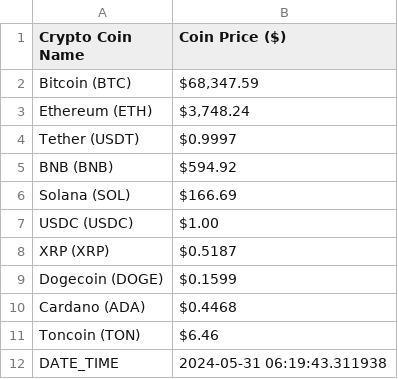
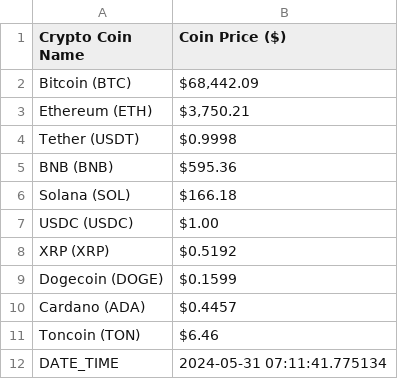
Before and after one commit to AlveeEhsan/Cryptocurrency-PriceUpdate, a CSV file: pricedata.csv, drawn as a sheet.

```diff
--- a/pricedata.csv
+++ b/pricedata.csv
@@ -1,12 +1,12 @@
 Crypto Coin Name,Coin Price ($)
-Bitcoin (BTC),"$68,347.59"
-Ethereum (ETH),"$3,748.24"
-Tether (USDT),$0.9997
-BNB (BNB),$594.92
-Solana (SOL),$166.69
+Bitcoin (BTC),"$68,442.09"
+Ethereum (ETH),"$3,750.21"
+Tether (USDT),$0.9998
+BNB (BNB),$595.36
+Solana (SOL),$166.18
 USDC (USDC),$1.00
-XRP (XRP),$0.5187
+XRP (XRP),$0.5192
 Dogecoin (DOGE),$0.1599
-Cardano (ADA),$0.4468
+Cardano (ADA),$0.4457
 Toncoin (TON),$6.46
-DATE_TIME,2024-05-31 06:19:43.311938
+DATE_TIME,2024-05-31 07:11:41.775134
```
Also changed, not shown: 3 other files.
